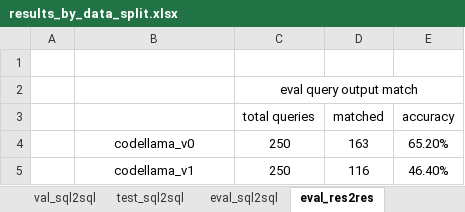
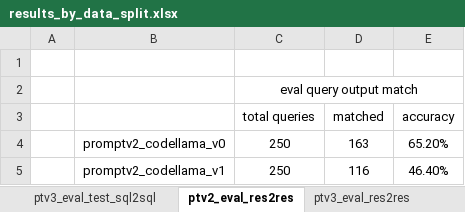
Before and after one commit to Cirrhosis233/11667-NLP2SQL, an Excel workbook: evaluation/results_by_data_split.xlsx, sheet ptv2_eval_res2res, drawn as a sheet; values as stored, in another font and other column widths than the file's, no borders; the diff names each change by its address in the sheet, - before the commit and + after, or states it on an @@ line.

Commit message:
prompt_v3 eval results

```diff
--- a/evaluation/results_by_data_split.xlsx (sheet ptv2_eval_res2res)
+++ b/evaluation/results_by_data_split.xlsx (sheet ptv2_eval_res2res)
-sheet tab: eval_res2res
+sheet tab: ptv2_eval_res2res
+sheet tab: ptv3_eval_test_sql2sql
+sheet tab: ptv3_eval_res2res
-B4: codellama_v0
+B4: promptv2_codellama_v0
-B5: codellama_v1
+B5: promptv2_codellama_v1
```
Also changed, not shown: sheet test_sql2sql, sheet val_sql2sql, sheet train_sql2sql, sheet ptv2_eval_sql2sql, other sheet tabs, 19 other files.
